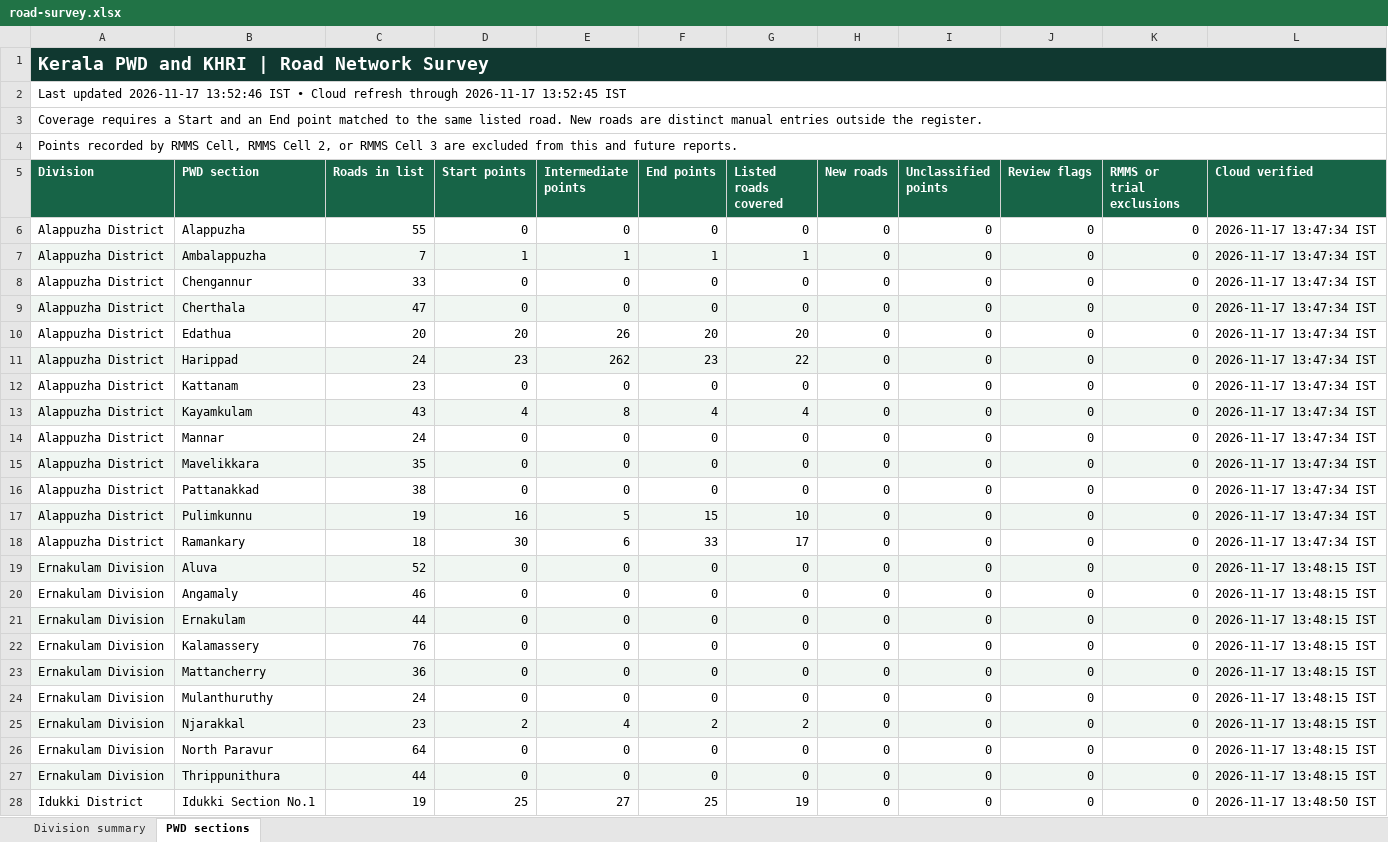
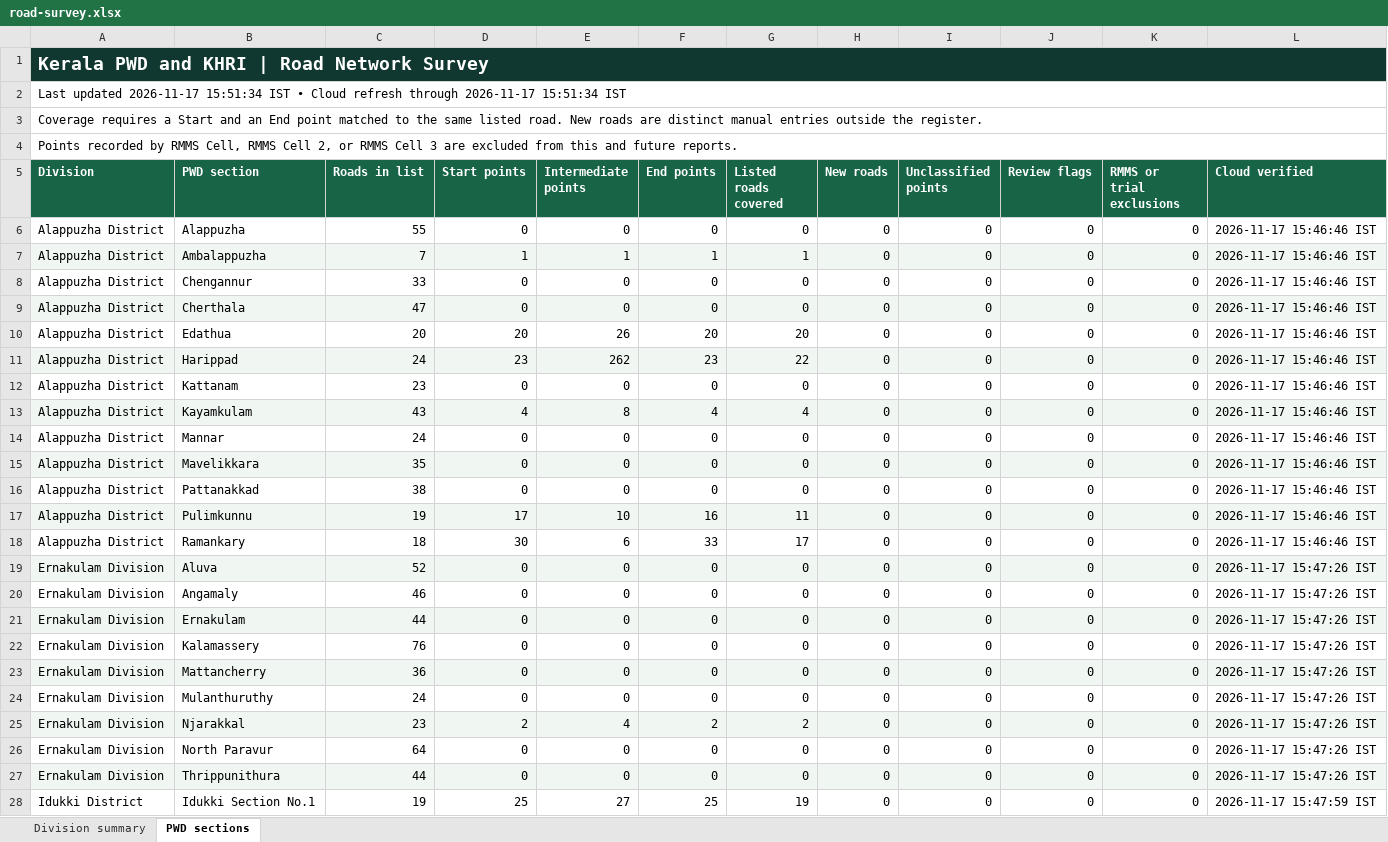
Before and after one commit to arunmohan-007/kerala-pwd-road-survey, an Excel workbook: docs/road-survey.xlsx, sheet PWD sections, drawn as a sheet; only a part is shown; values as stored, in another font and other column widths than the file's, no borders; the diff covers the shown part only; the diff names each change by its address in the sheet, - before the commit and + after, or states it on an @@ line.

Commit message:
Refresh road survey dashboard from QFieldCloud

```diff
--- a/docs/road-survey.xlsx (sheet PWD sections)
+++ b/docs/road-survey.xlsx (sheet PWD sections)
-A2 (Division): …updated 2026-11-17 13:52:46 IST • Cloud refresh through 2026-11-17 13:52:45 IST
+A2 (Division): …updated 2026-11-17 15:51:34 IST • Cloud refresh through 2026-11-17 15:51:34 IST
-L6:L18 (Cloud verified): 2026-11-17 13:47:34 IST
+L6:L18 (Cloud verified): 2026-11-17 15:46:46 IST
-D17 (Start points): 16
+D17 (Start points): 17
-E17 (Intermediate points): 5
+E17 (Intermediate points): 10
-F17 (End points): 15
+F17 (End points): 16
-G17 (Listed roads covered): 10
+G17 (Listed roads covered): 11
-L19:L27 (Cloud verified): 2026-11-17 13:48:15 IST
+L19:L27 (Cloud verified): 2026-11-17 15:47:26 IST
-L28 (Cloud verified): 2026-11-17 13:48:50 IST
+L28 (Cloud verified): 2026-11-17 15:47:59 IST
```
Also changed, not shown: 257 edited cells elsewhere in this sheet, sheet Division summary, 2 other files.
